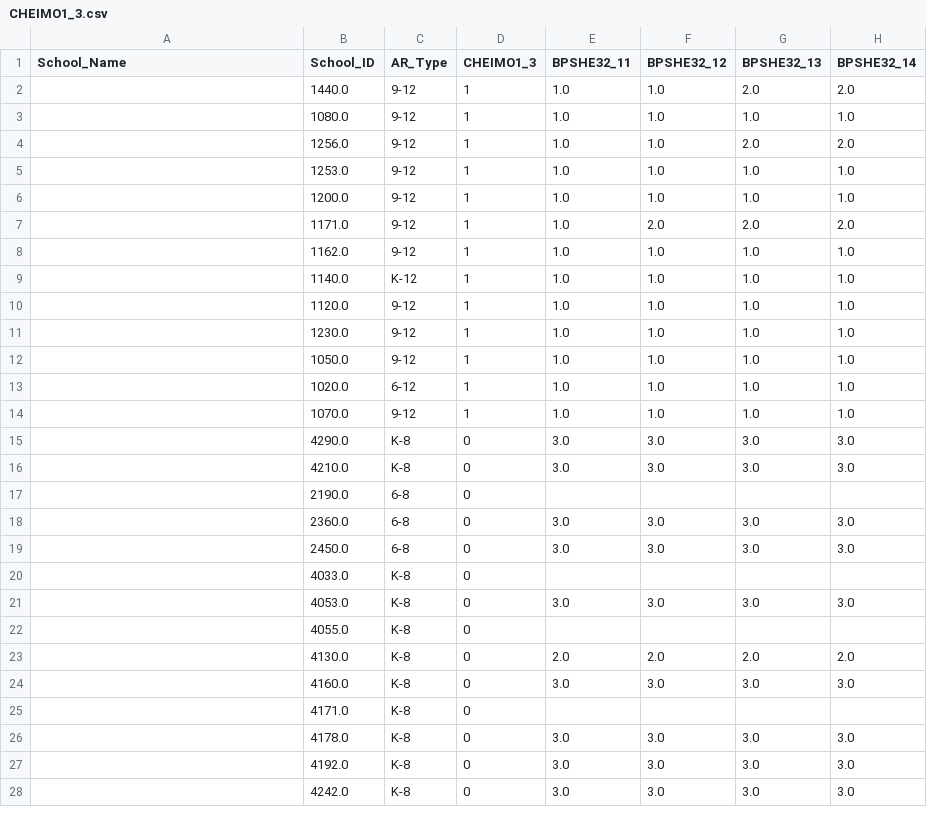
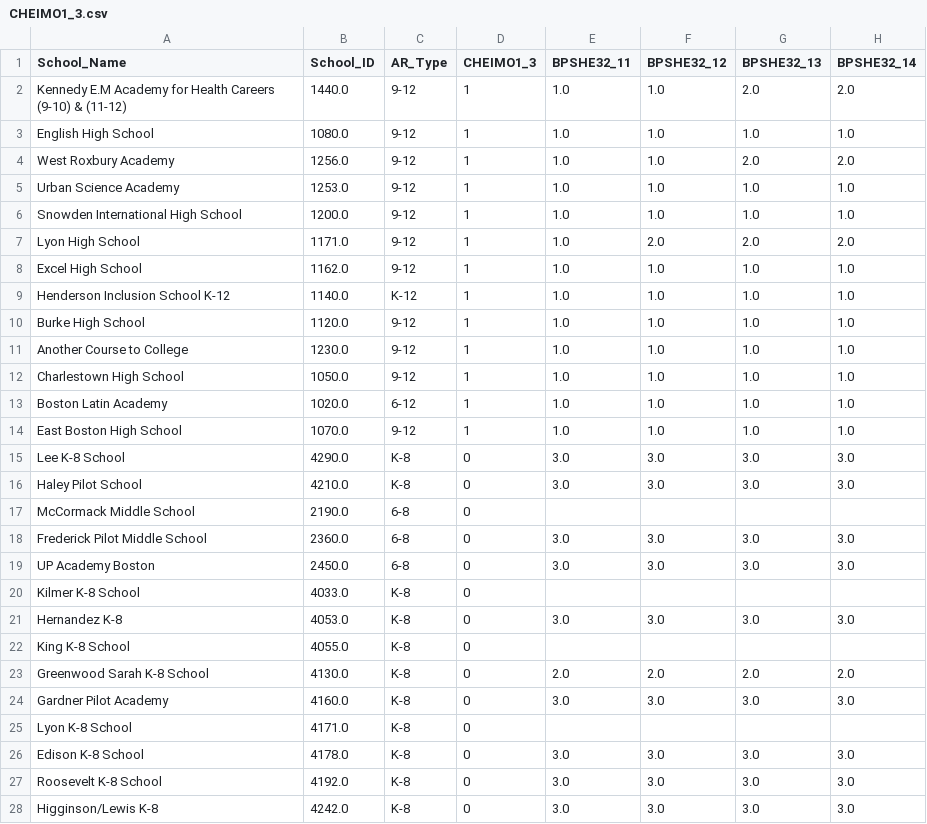
Before and after one commit to aeppacher/CHE-Crosswalk, a CSV file: output_files/CHEIMO1_3.csv, drawn as a sheet; only a part is shown; the diff covers the shown part only.

```diff
--- a/output_files/CHEIMO1_3.csv
+++ b/output_files/CHEIMO1_3.csv
@@ -1,28 +1,28 @@
 School_Name,School_ID,AR_Type,CHEIMO1_3,BPSHE32_11,BPSHE32_12,BPSHE32_13,BPSHE32_14
-,1440.0,9-12,1,1.0,1.0,2.0,2.0
-,1080.0,9-12,1,1.0,1.0,1.0,1.0
-,1256.0,9-12,1,1.0,1.0,2.0,2.0
-,1253.0,9-12,1,1.0,1.0,1.0,1.0
-,1200.0,9-12,1,1.0,1.0,1.0,1.0
-,1171.0,9-12,1,1.0,2.0,2.0,2.0
-,1162.0,9-12,1,1.0,1.0,1.0,1.0
-,1140.0,K-12,1,1.0,1.0,1.0,1.0
-,1120.0,9-12,1,1.0,1.0,1.0,1.0
-,1230.0,9-12,1,1.0,1.0,1.0,1.0
-,1050.0,9-12,1,1.0,1.0,1.0,1.0
-,1020.0,6-12,1,1.0,1.0,1.0,1.0
-,1070.0,9-12,1,1.0,1.0,1.0,1.0
-,4290.0,K-8,0,3.0,3.0,3.0,3.0
-,4210.0,K-8,0,3.0,3.0,3.0,3.0
-,2190.0,6-8,0,,,,
-,2360.0,6-8,0,3.0,3.0,3.0,3.0
-,2450.0,6-8,0,3.0,3.0,3.0,3.0
-,4033.0,K-8,0,,,,
-,4053.0,K-8,0,3.0,3.0,3.0,3.0
-,4055.0,K-8,0,,,,
-,4130.0,K-8,0,2.0,2.0,2.0,2.0
-,4160.0,K-8,0,3.0,3.0,3.0,3.0
-,4171.0,K-8,0,,,,
-,4178.0,K-8,0,3.0,3.0,3.0,3.0
-,4192.0,K-8,0,3.0,3.0,3.0,3.0
-,4242.0,K-8,0,3.0,3.0,3.0,3.0
+Kennedy E.M Academy for Health Careers (9-10) & (11-12),1440.0,9-12,1,1.0,1.0,2.0,2.0
+English High School,1080.0,9-12,1,1.0,1.0,1.0,1.0
+West Roxbury Academy,1256.0,9-12,1,1.0,1.0,2.0,2.0
+Urban Science Academy,1253.0,9-12,1,1.0,1.0,1.0,1.0
+Snowden International High School,1200.0,9-12,1,1.0,1.0,1.0,1.0
+Lyon High School,1171.0,9-12,1,1.0,2.0,2.0,2.0
+Excel High School,1162.0,9-12,1,1.0,1.0,1.0,1.0
+Henderson Inclusion School K-12,1140.0,K-12,1,1.0,1.0,1.0,1.0
+Burke High School,1120.0,9-12,1,1.0,1.0,1.0,1.0
+Another Course to College,1230.0,9-12,1,1.0,1.0,1.0,1.0
+Charlestown High School,1050.0,9-12,1,1.0,1.0,1.0,1.0
+Boston Latin Academy,1020.0,6-12,1,1.0,1.0,1.0,1.0
+East Boston High School,1070.0,9-12,1,1.0,1.0,1.0,1.0
+Lee K-8 School,4290.0,K-8,0,3.0,3.0,3.0,3.0
+Haley Pilot School,4210.0,K-8,0,3.0,3.0,3.0,3.0
+McCormack Middle School,2190.0,6-8,0,,,,
+Frederick Pilot Middle School,2360.0,6-8,0,3.0,3.0,3.0,3.0
+UP Academy Boston,2450.0,6-8,0,3.0,3.0,3.0,3.0
+Kilmer K-8 School,4033.0,K-8,0,,,,
+Hernandez K-8,4053.0,K-8,0,3.0,3.0,3.0,3.0
+King K-8 School,4055.0,K-8,0,,,,
+Greenwood Sarah K-8 School,4130.0,K-8,0,2.0,2.0,2.0,2.0
+Gardner Pilot Academy,4160.0,K-8,0,3.0,3.0,3.0,3.0
+Lyon K-8 School,4171.0,K-8,0,,,,
+Edison K-8 School,4178.0,K-8,0,3.0,3.0,3.0,3.0
+Roosevelt K-8 School,4192.0,K-8,0,3.0,3.0,3.0,3.0
+Higginson/Lewis K-8,4242.0,K-8,0,3.0,3.0,3.0,3.0
```
Also changed, not shown: 105 edited cells elsewhere in this file, output_files/CHEIMO1_1.csv, output_files/CHEIMO1_2.csv, 32 other files.
